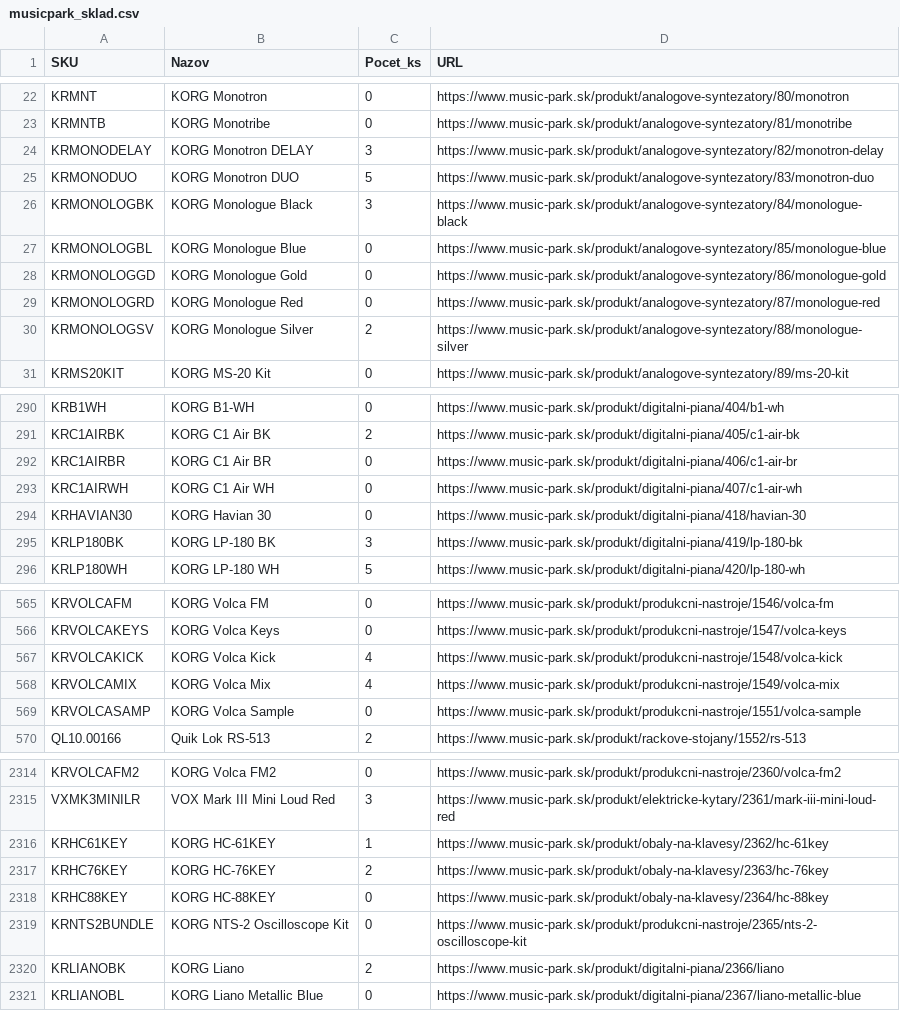
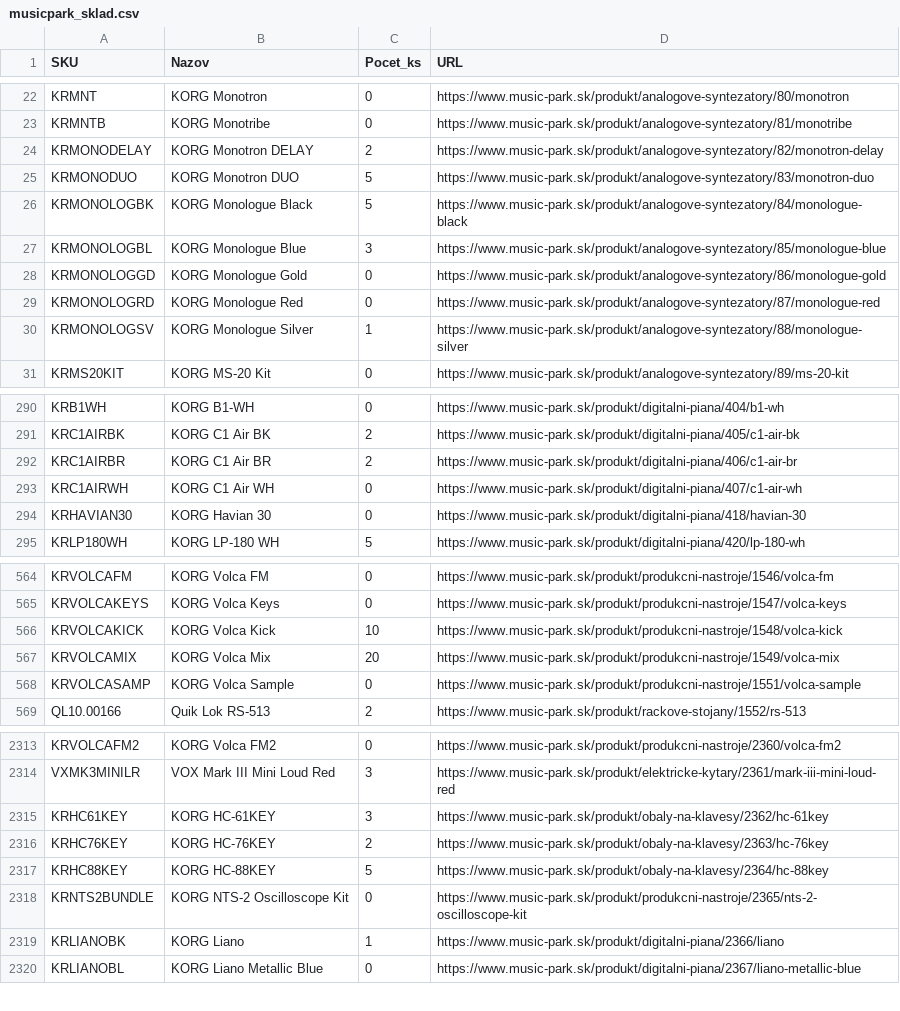
Before and after one commit to AlL4music/Imusic, a CSV file: stock/musicpark_sklad.csv, drawn as a sheet; only a part is shown, gaps mark what is left out; the diff covers the shown part only.

```diff
--- a/stock/musicpark_sklad.csv
+++ b/stock/musicpark_sklad.csv
@@ -23,9 +23,9 @@ KRMNT;KORG Monotron;0;https://www.music-park.sk/produkt/analogove-syntezatory/80
 KRMNTB;KORG Monotribe;0;https://www.music-park.sk/produkt/analogove-syntezatory/81/monotribe
-KRMONODELAY;KORG Monotron DELAY;3;https://www.music-park.sk/produkt/analogove-syntezatory/82/monotron-delay
+KRMONODELAY;KORG Monotron DELAY;2;https://www.music-park.sk/produkt/analogove-syntezatory/82/monotron-delay
 KRMONODUO;KORG Monotron DUO;5;https://www.music-park.sk/produkt/analogove-syntezatory/83/monotron-duo
-KRMONOLOGBK;KORG Monologue Black;3;https://www.music-park.sk/produkt/analogove-syntezatory/84/monologue-black
-KRMONOLOGBL;KORG Monologue Blue;0;https://www.music-park.sk/produkt/analogove-syntezatory/85/monologue-blue
+KRMONOLOGBK;KORG Monologue Black;5;https://www.music-park.sk/produkt/analogove-syntezatory/84/monologue-black
+KRMONOLOGBL;KORG Monologue Blue;3;https://www.music-park.sk/produkt/analogove-syntezatory/85/monologue-blue
 KRMONOLOGGD;KORG Monologue Gold;0;https://www.music-park.sk/produkt/analogove-syntezatory/86/monologue-gold
 KRMONOLOGRD;KORG Monologue Red;0;https://www.music-park.sk/produkt/analogove-syntezatory/87/monologue-red
-KRMONOLOGSV;KORG Monologue Silver;2;https://www.music-park.sk/produkt/analogove-syntezatory/88/monologue-silver
+KRMONOLOGSV;KORG Monologue Silver;1;https://www.music-park.sk/produkt/analogove-syntezatory/88/monologue-silver
 KRMS20KIT;KORG MS-20 Kit;0;https://www.music-park.sk/produkt/analogove-syntezatory/89/ms-20-kit
@@ -291,6 +291,5 @@ KRB1WH;KORG B1-WH;0;https://www.music-park.sk/produkt/digitalni-piana/404/b1-wh
 KRC1AIRBK;KORG C1 Air BK;2;https://www.music-park.sk/produkt/digitalni-piana/405/c1-air-bk
-KRC1AIRBR;KORG C1 Air BR;0;https://www.music-park.sk/produkt/digitalni-piana/406/c1-air-br
+KRC1AIRBR;KORG C1 Air BR;2;https://www.music-park.sk/produkt/digitalni-piana/406/c1-air-br
 KRC1AIRWH;KORG C1 Air WH;0;https://www.music-park.sk/produkt/digitalni-piana/407/c1-air-wh
 KRHAVIAN30;KORG Havian 30;0;https://www.music-park.sk/produkt/digitalni-piana/418/havian-30
-KRLP180BK;KORG LP-180 BK;3;https://www.music-park.sk/produkt/digitalni-piana/419/lp-180-bk
 KRLP180WH;KORG LP-180 WH;5;https://www.music-park.sk/produkt/digitalni-piana/420/lp-180-wh
@@ -566,4 +565,4 @@ KRVOLCAFM;KORG Volca FM;0;https://www.music-park.sk/produkt/produkcni-nastroje/1
 KRVOLCAKEYS;KORG Volca Keys;0;https://www.music-park.sk/produkt/produkcni-nastroje/1547/volca-keys
-KRVOLCAKICK;KORG Volca Kick;4;https://www.music-park.sk/produkt/produkcni-nastroje/1548/volca-kick
-KRVOLCAMIX;KORG Volca Mix;4;https://www.music-park.sk/produkt/produkcni-nastroje/1549/volca-mix
+KRVOLCAKICK;KORG Volca Kick;10;https://www.music-park.sk/produkt/produkcni-nastroje/1548/volca-kick
+KRVOLCAMIX;KORG Volca Mix;20;https://www.music-park.sk/produkt/produkcni-nastroje/1549/volca-mix
 KRVOLCASAMP;KORG Volca Sample;0;https://www.music-park.sk/produkt/produkcni-nastroje/1551/volca-sample
@@ -2315,7 +2314,7 @@ KRVOLCAFM2;KORG Volca FM2;0;https://www.music-park.sk/produkt/produkcni-nastroje
 VXMK3MINILR;VOX Mark III Mini Loud Red;3;https://www.music-park.sk/produkt/elektricke-kytary/2361/mark-iii-mini-loud-red
-KRHC61KEY;KORG HC-61KEY;1;https://www.music-park.sk/produkt/obaly-na-klavesy/2362/hc-61key
+KRHC61KEY;KORG HC-61KEY;3;https://www.music-park.sk/produkt/obaly-na-klavesy/2362/hc-61key
 KRHC76KEY;KORG HC-76KEY;2;https://www.music-park.sk/produkt/obaly-na-klavesy/2363/hc-76key
-KRHC88KEY;KORG HC-88KEY;0;https://www.music-park.sk/produkt/obaly-na-klavesy/2364/hc-88key
+KRHC88KEY;KORG HC-88KEY;5;https://www.music-park.sk/produkt/obaly-na-klavesy/2364/hc-88key
 KRNTS2BUNDLE;KORG NTS-2 Oscilloscope Kit;0;https://www.music-park.sk/produkt/produkcni-nastroje/2365/nts-2-oscilloscope-kit
-KRLIANOBK;KORG Liano;2;https://www.music-park.sk/produkt/digitalni-piana/2366/liano
+KRLIANOBK;KORG Liano;1;https://www.music-park.sk/produkt/digitalni-piana/2366/liano
 KRLIANOBL;KORG Liano Metallic Blue;0;https://www.music-park.sk/produkt/digitalni-piana/2367/liano-metallic-blue
```
Also changed, not shown: 41 edited cells elsewhere in this file, stock/3dmx_sklad.csv, stock/alexim_sklad.csv, 7 other files.
